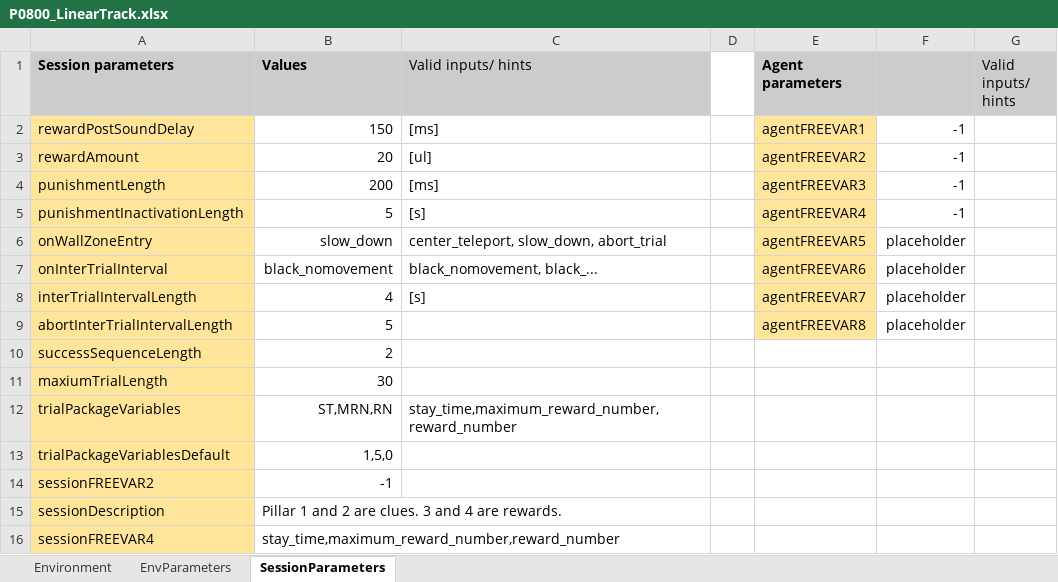
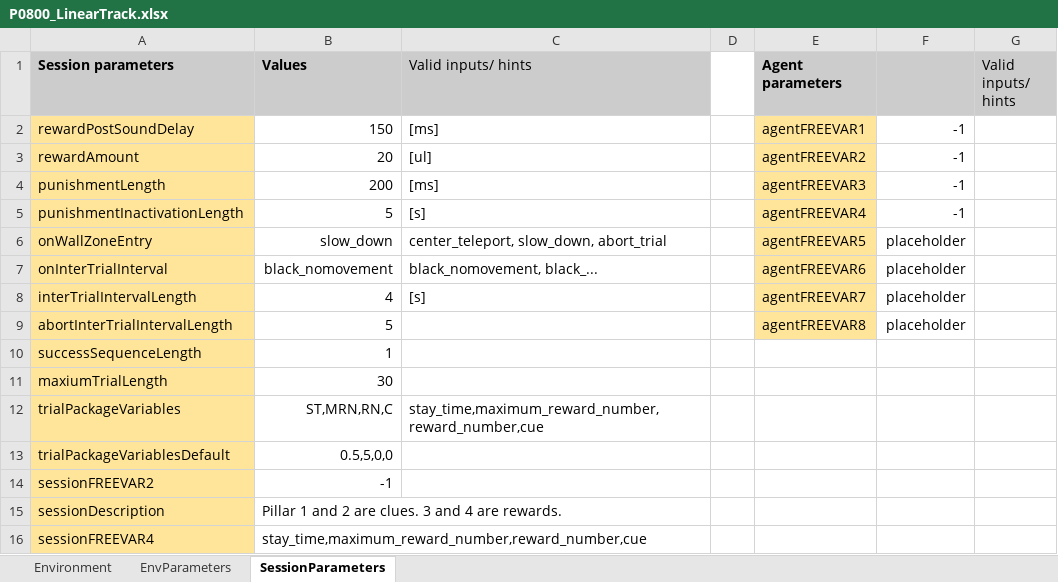
Before and after one commit to LoaloaF/UnityRatVR, an Excel workbook: Paradigms/P0800_LinearTrack.xlsx, sheet SessionParameters, drawn as a sheet; values as stored, in another font and other column widths than the file's, no borders; the diff names each change by its address in the sheet, - before the commit and + after, or states it on an @@ line.

```diff
--- a/Paradigms/P0800_LinearTrack.xlsx (sheet SessionParameters)
+++ b/Paradigms/P0800_LinearTrack.xlsx (sheet SessionParameters)
-B10 (Values): 2
+B10 (Values): 1
-B12 (Values): ST,MRN,RN
+B12 (Values): ST,MRN,RN,C
-C12 (Valid inputs/ hints): stay_time,maximum_reward_number,reward_number
+C12 (Valid inputs/ hints): stay_time,maximum_reward_number,reward_number,cue
-B13 (Values): 1,5,0
+B13 (Values): 0.5,5,0,0
-B16 (Values): stay_time,maximum_reward_number,reward_number
+B16 (Values): stay_time,maximum_reward_number,reward_number,cue
```
Also changed, not shown: sheet EnvParameters, sheet Environment, Paradigms/P0200_GoalDirectedMovement.xlsx, 19 other files.
